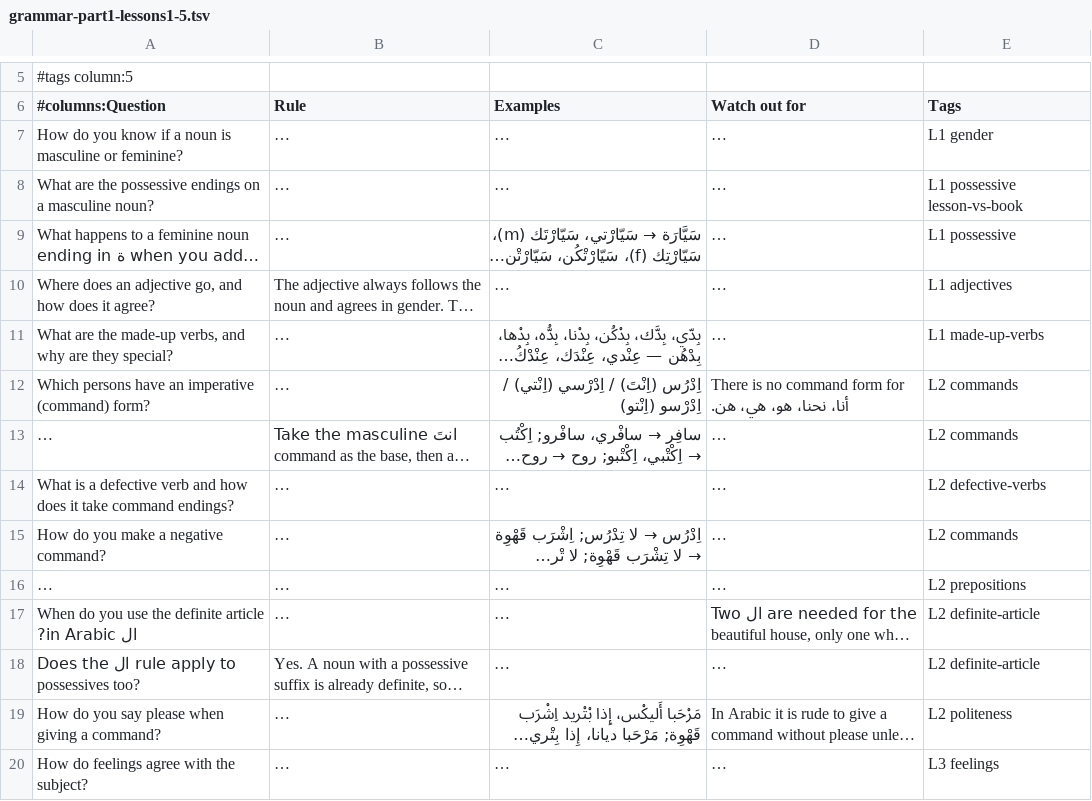
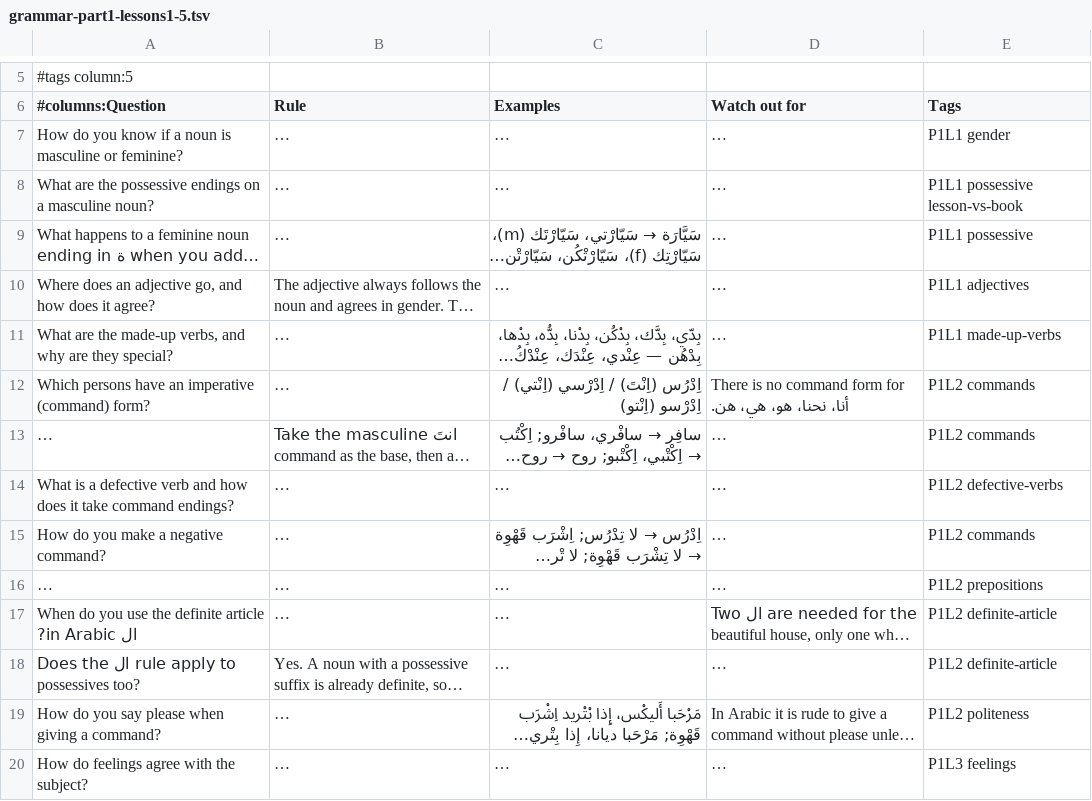
Before and after one commit to juliancg24/levantine-arabic, a TSV file: anki/grammar-part1-lessons1-5.tsv, drawn as a sheet; only a part is shown, gaps mark what is left out; long unchanged cells end in …; the diff covers the shown part only; the diff names each change by its address in the sheet, - before the commit and + after, or states it on an @@ line.

```diff
--- a/anki/grammar-part1-lessons1-5.tsv
+++ b/anki/grammar-part1-lessons1-5.tsv
-E7 (Tags): L1 gender
+E7 (Tags): P1L1 gender
-E8 (Tags): L1 possessive lesson-vs-book
+E8 (Tags): P1L1 possessive lesson-vs-book
-E9 (Tags): L1 possessive
+E9 (Tags): P1L1 possessive
-E10 (Tags): L1 adjectives
+E10 (Tags): P1L1 adjectives
-E11 (Tags): L1 made-up-verbs
+E11 (Tags): P1L1 made-up-verbs
-E12:E13 (Tags): L2 commands
+E12:E13 (Tags): P1L2 commands
-E14 (Tags): L2 defective-verbs
+E14 (Tags): P1L2 defective-verbs
-E15 (Tags): L2 commands
+E15 (Tags): P1L2 commands
-E16 (Tags): L2 prepositions
+E16 (Tags): P1L2 prepositions
-E17:E18 (Tags): L2 definite-article
+E17:E18 (Tags): P1L2 definite-article
-E19 (Tags): L2 politeness
+E19 (Tags): P1L2 politeness
-E20 (Tags): L3 feelings
+E20 (Tags): P1L3 feelings
```
Also changed, not shown: 20 edited cells elsewhere in this file, anki/grammar-lesson-notes.tsv, anki/vocab-lesson-notes.tsv, 4 other files.
